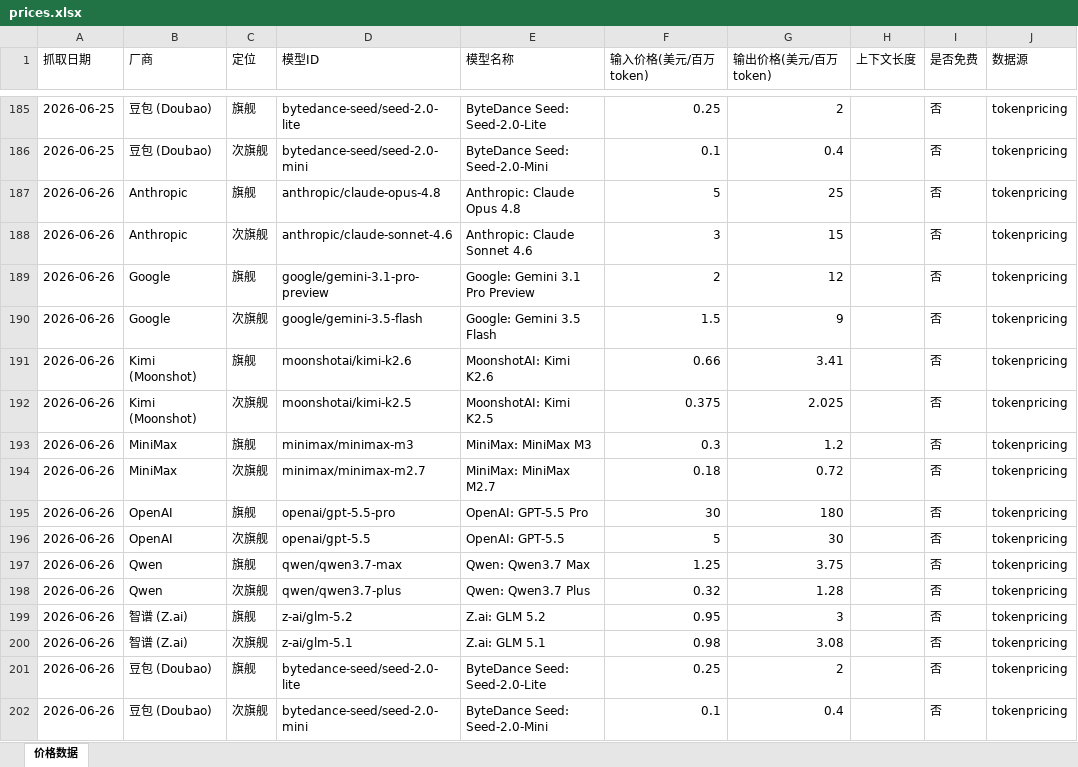
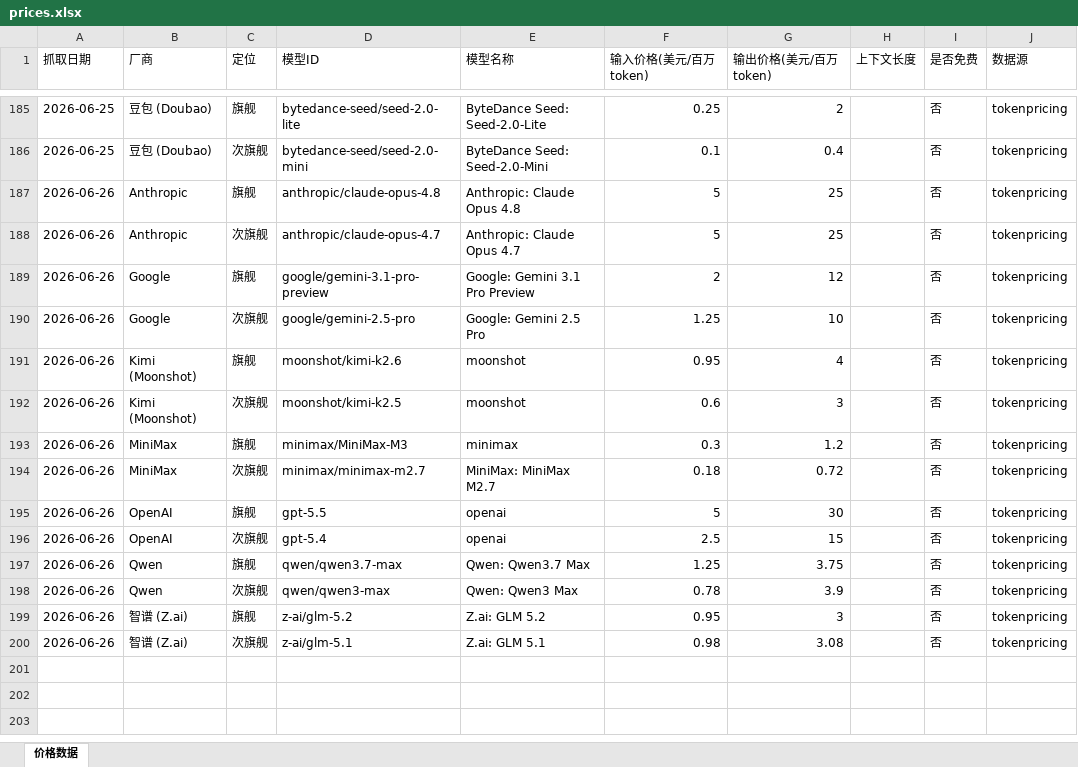
Before and after one commit to AllenRuan92/api-price-tracing, an Excel workbook: prices.xlsx, sheet 价格数据, drawn as a sheet; only a part is shown, gaps mark what is left out; values as stored, in another font and other column widths than the file's, no borders; the diff names each change by its address in the sheet, - before the commit and + after, or states it on an @@ line.

```diff
--- a/prices.xlsx (sheet 价格数据)
+++ b/prices.xlsx (sheet 价格数据)
-D188 (模型ID): anthropic/claude-sonnet-4.6
+D188 (模型ID): anthropic/claude-opus-4.7
-E188 (模型名称): Anthropic: Claude Sonnet 4.6
+E188 (模型名称): Anthropic: Claude Opus 4.7
-F188 (输入价格(美元/百万token)): 3
+F188 (输入价格(美元/百万token)): 5
-G188 (输出价格(美元/百万token)): 15
+G188 (输出价格(美元/百万token)): 25
-D190 (模型ID): google/gemini-3.5-flash
+D190 (模型ID): google/gemini-2.5-pro
-E190 (模型名称): Google: Gemini 3.5 Flash
+E190 (模型名称): Google: Gemini 2.5 Pro
-F190 (输入价格(美元/百万token)): 1.5
+F190 (输入价格(美元/百万token)): 1.25
-G190 (输出价格(美元/百万token)): 9
+G190 (输出价格(美元/百万token)): 10
-D191 (模型ID): moonshotai/kimi-k2.6
+D191 (模型ID): moonshot/kimi-k2.6
-E191 (模型名称): MoonshotAI: Kimi K2.6
+E191 (模型名称): moonshot
-F191 (输入价格(美元/百万token)): 0.66
+F191 (输入价格(美元/百万token)): 0.95
-G191 (输出价格(美元/百万token)): 3.41
+G191 (输出价格(美元/百万token)): 4
-D192 (模型ID): moonshotai/kimi-k2.5
+D192 (模型ID): moonshot/kimi-k2.5
-E192 (模型名称): MoonshotAI: Kimi K2.5
+E192 (模型名称): moonshot
-F192 (输入价格(美元/百万token)): 0.375
+F192 (输入价格(美元/百万token)): 0.6
-G192 (输出价格(美元/百万token)): 2.025
+G192 (输出价格(美元/百万token)): 3
-D193 (模型ID): minimax/minimax-m3
+D193 (模型ID): minimax/MiniMax-M3
-E193 (模型名称): MiniMax: MiniMax M3
+E193 (模型名称): minimax
-D195 (模型ID): openai/gpt-5.5-pro
+D195 (模型ID): gpt-5.5
-E195 (模型名称): OpenAI: GPT-5.5 Pro
+E195 (模型名称): openai
-F195 (输入价格(美元/百万token)): 30
+F195 (输入价格(美元/百万token)): 5
-G195 (输出价格(美元/百万token)): 180
+G195 (输出价格(美元/百万token)): 30
-D196 (模型ID): openai/gpt-5.5
+D196 (模型ID): gpt-5.4
-E196 (模型名称): OpenAI: GPT-5.5
+E196 (模型名称): openai
-F196 (输入价格(美元/百万token)): 5
+F196 (输入价格(美元/百万token)): 2.5
-G196 (输出价格(美元/百万token)): 30
+G196 (输出价格(美元/百万token)): 15
-D198 (模型ID): qwen/qwen3.7-plus
+D198 (模型ID): qwen/qwen3-max
-E198 (模型名称): Qwen: Qwen3.7 Plus
+E198 (模型名称): Qwen: Qwen3 Max
-F198 (输入价格(美元/百万token)): 0.32
+F198 (输入价格(美元/百万token)): 0.78
-G198 (输出价格(美元/百万token)): 1.28
+G198 (输出价格(美元/百万token)): 3.9
-row 201: 2026-06-26 | 豆包 (Doubao) | 旗舰 | bytedance-seed/seed-2.0-lite | ByteDance Seed: Seed-2.0-Lite | 0.25 | 2 |  | 否 | tokenpricing
-row 202: 2026-06-26 | 豆包 (Doubao) | 次旗舰 | bytedance-seed/seed-2.0-mini | ByteDance Seed: Seed-2.0-Mini | 0.1 | 0.4 |  | 否 | tokenpricing
```
Also changed, not shown: 1 other file.
